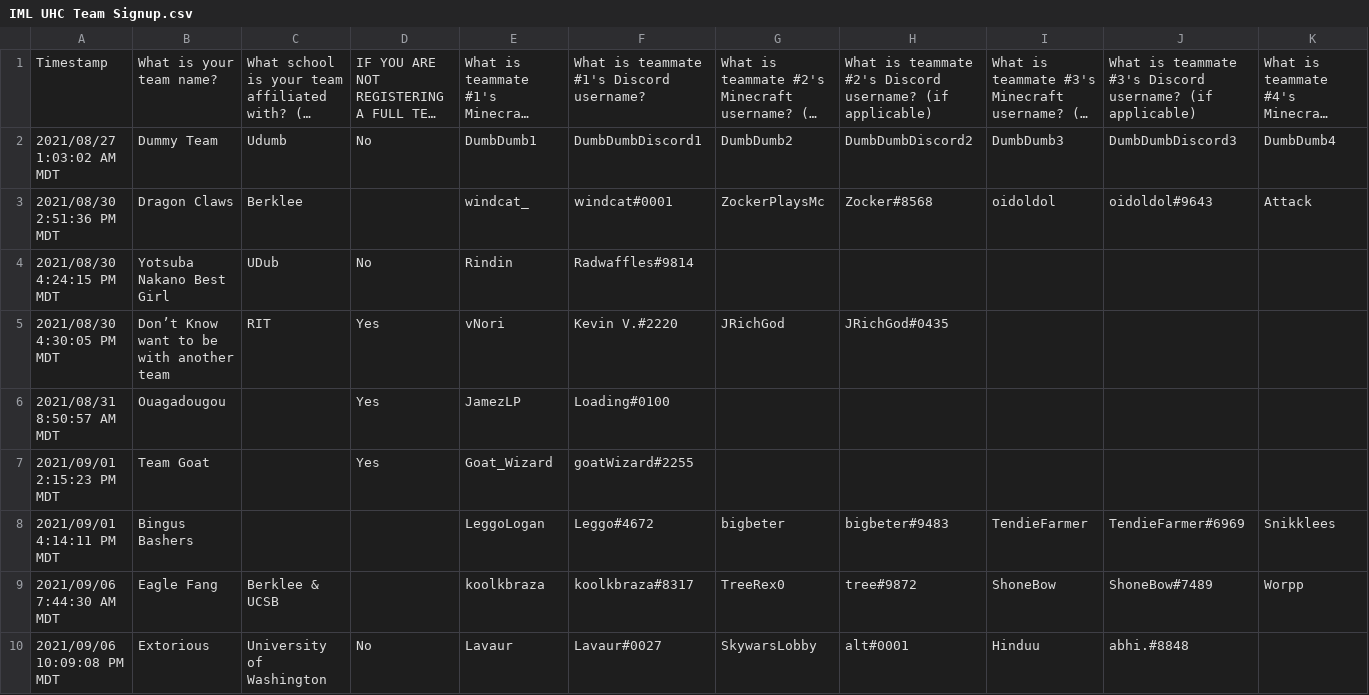
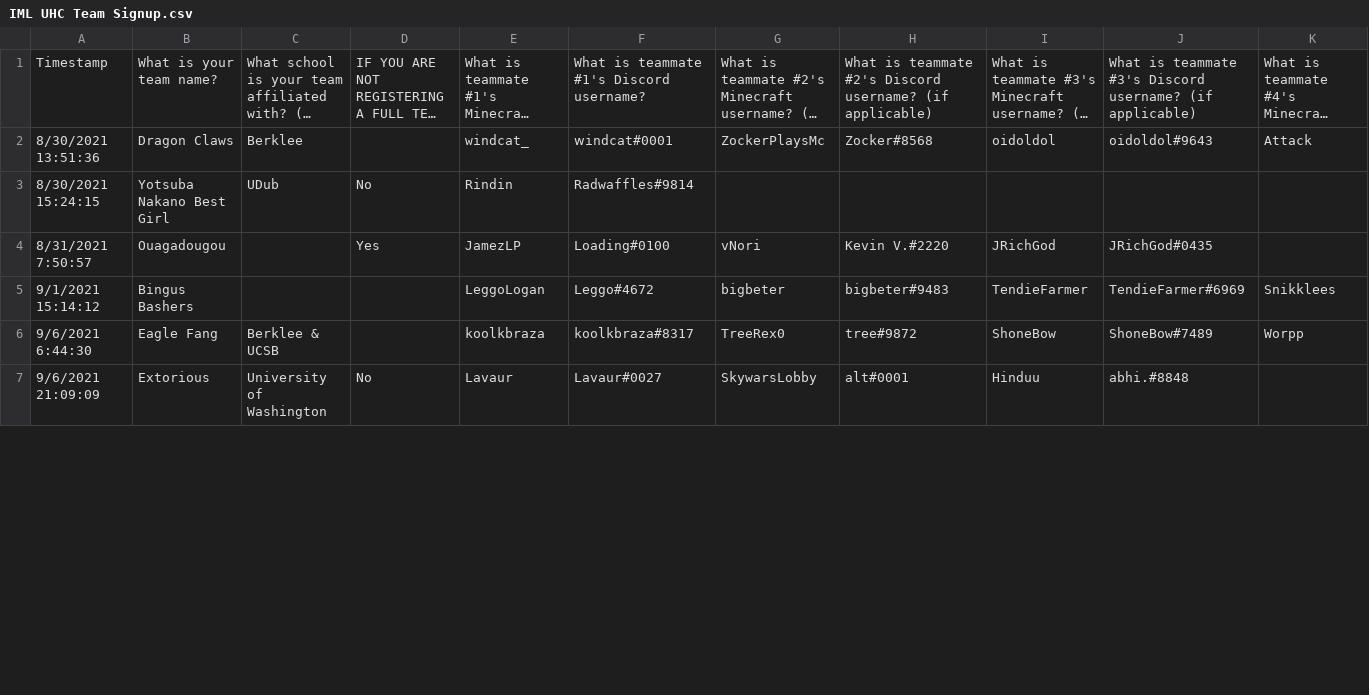
Before and after one commit to edgecdec/UHC, a CSV file: IML UHC Team Signup.csv, drawn as a sheet; only a part is shown; long unchanged cells end in …; removed rows and columns are numbered as before the commit, all else as after; rows hold the shown columns only; the diff covers the shown part only; the diff names each change by its address in the sheet, - before the commit and + after, or states it on an @@ line.

Commit message:
Re-ran team setup.

```diff
--- a/IML UHC Team Signup.csv
+++ b/IML UHC Team Signup.csv
-row 2: 2021/08/27 1:03:02 AM MDT | Dummy Team | Udumb | No | DumbDumb1 | DumbDumbDiscord1 | DumbDumb2 | DumbDumbDiscord2 | DumbDumb3 | DumbDumbDiscord3 | DumbDumb4
-A2: 2021/08/30 2:51:36 PM MDT
+A2: 8/30/2021 13:51:36
-A3: 2021/08/30 4:24:15 PM MDT
+A3: 8/30/2021 15:24:15
-row 5: 2021/08/30 4:30:05 PM MDT | Don’t Know want to be with another team | RIT | Yes | vNori | Kevin V.#2220 | JRichGod | JRichGod#0435
-row 6: 2021/08/31 8:50:57 AM MDT | Ouagadougou |  | Yes | JamezLP | Loading#0100
-row 7: 2021/09/01 2:15:23 PM MDT | Team Goat |  | Yes | Goat_Wizard | goatWizard#2255
+row 4: 8/31/2021 7:50:57 | Ouagadougou |  | Yes | JamezLP | Loading#0100 | vNori | Kevin V.#2220 | JRichGod | JRichGod#0435
-A5: 2021/09/01 4:14:11 PM MDT
+A5: 9/1/2021 15:14:12
-A6: 2021/09/06 7:44:30 AM MDT
+A6: 9/6/2021 6:44:30
-A7: 2021/09/06 10:09:08 PM MDT
+A7: 9/6/2021 21:09:09
```
Also changed, not shown: 9 added rows and 1 removed row elsewhere in this file, 3 other files.
